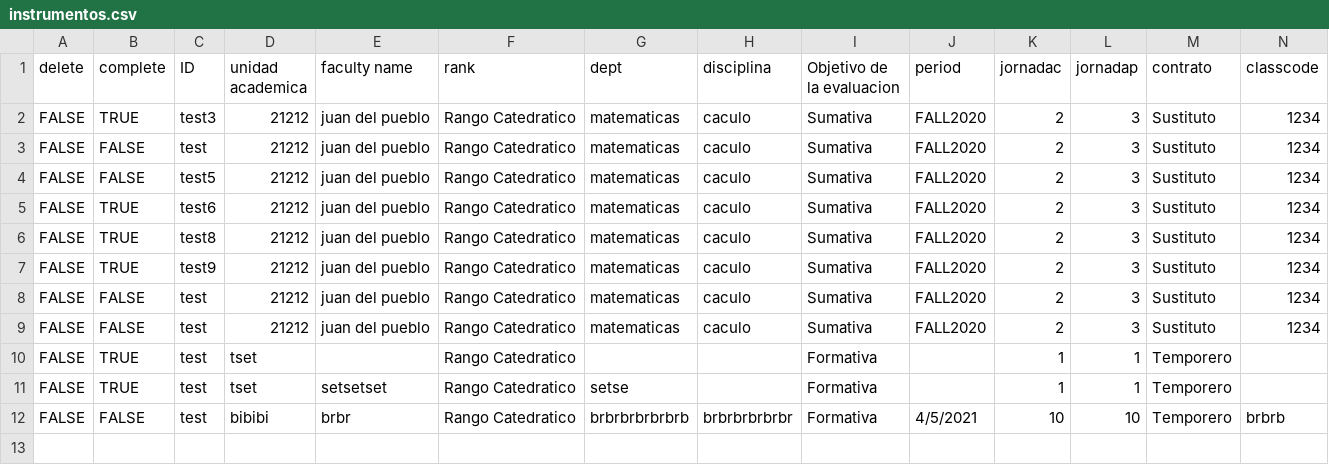
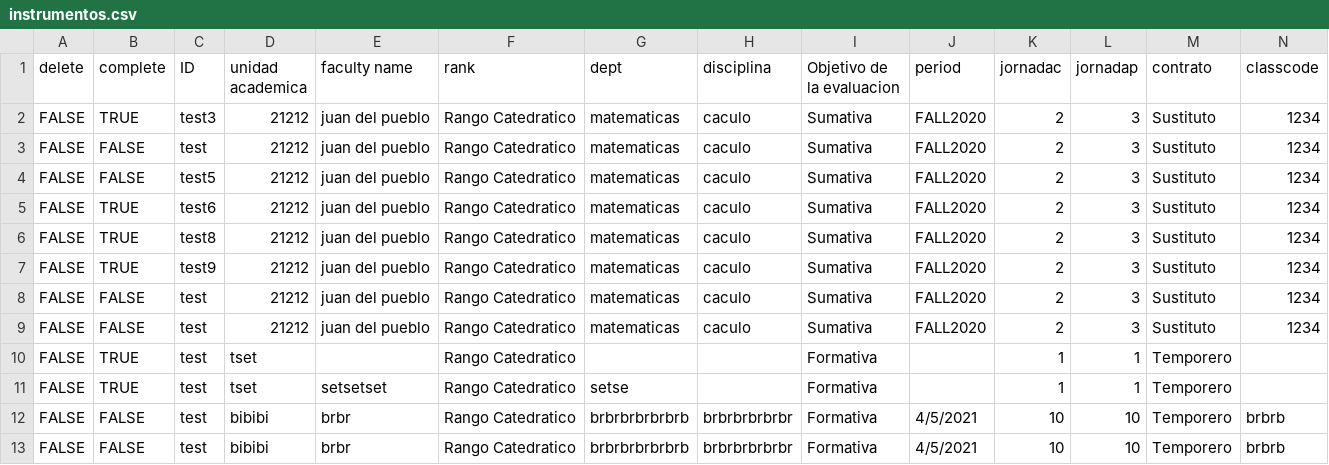
Before and after one commit to Frank393/UIPR_Evaluation_System, a CSV file: instrumentos.csv, drawn as a sheet; only a part is shown; rows hold the shown columns only; the diff names each change by its address in the sheet, - before the commit and + after, or states it on an @@ line.

```diff
--- a/instrumentos.csv
+++ b/instrumentos.csv
+row 13: FALSE | FALSE | test | bibibi | brbr | Rango Catedratico | brbrbrbrbrbrb | brbrbrbrbrbr | Formativa | 4/5/2021 | 10 | 10 | Temporero | brbrb
```
Also changed, not shown: 4 other files.
